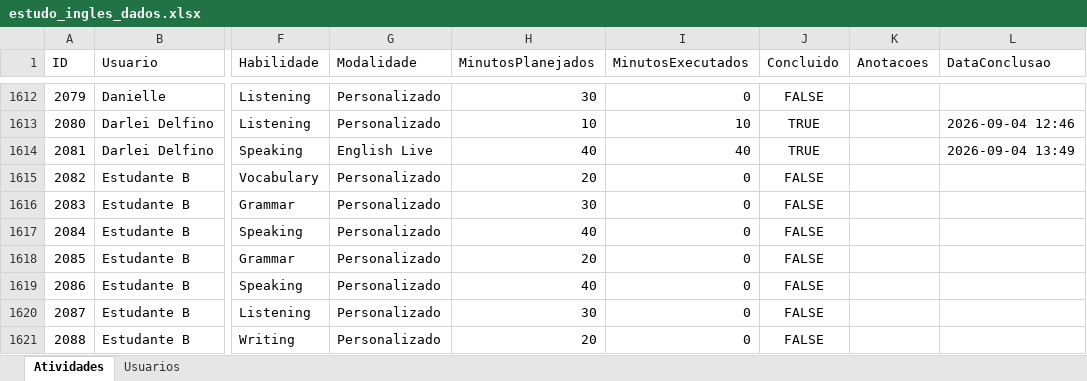
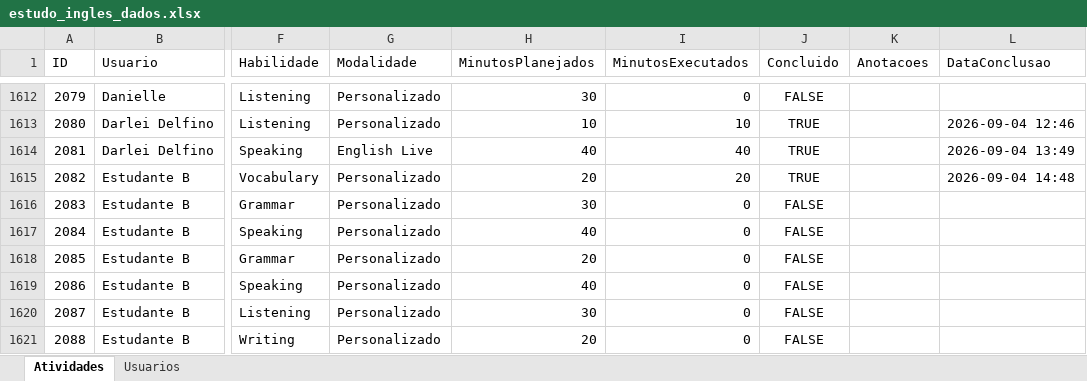
Before and after one commit to Jonh3456/englishdashboarddata, an Excel workbook: data/estudo_ingles_dados.xlsx, sheet Atividades, drawn as a sheet; only a part is shown, gaps mark what is left out; values as stored, in another font and other column widths than the file's, no borders; the diff names each change by its address in the sheet, - before the commit and + after, or states it on an @@ line.

Commit message:
Marcar atividade 2082 como concluída

```diff
--- a/data/estudo_ingles_dados.xlsx (sheet Atividades)
+++ b/data/estudo_ingles_dados.xlsx (sheet Atividades)
-I1615 (MinutosExecutados): 0
+I1615 (MinutosExecutados): 20
-J1615 (Concluido): FALSE
+J1615 (Concluido): TRUE
-L1615 (DataConclusao): (empty)
+L1615 (DataConclusao): 2026-09-04 14:48
```
